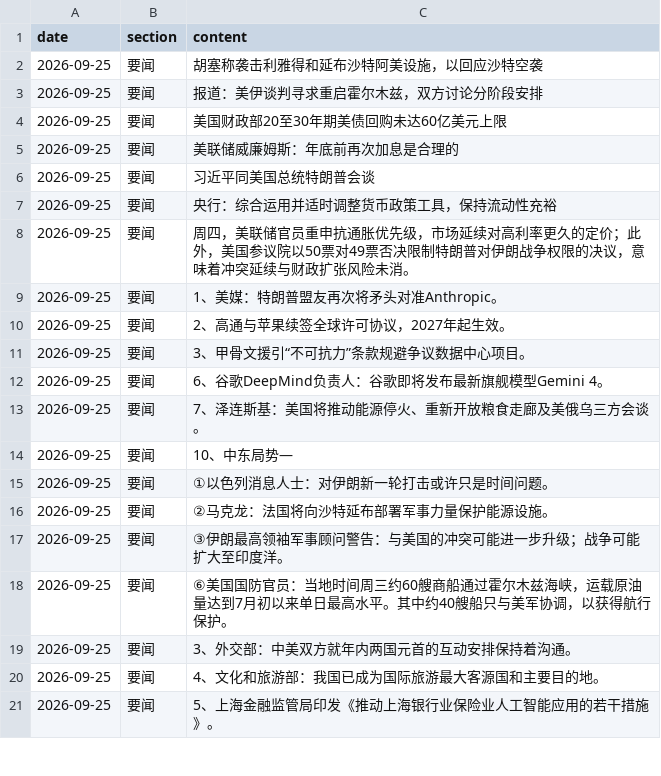
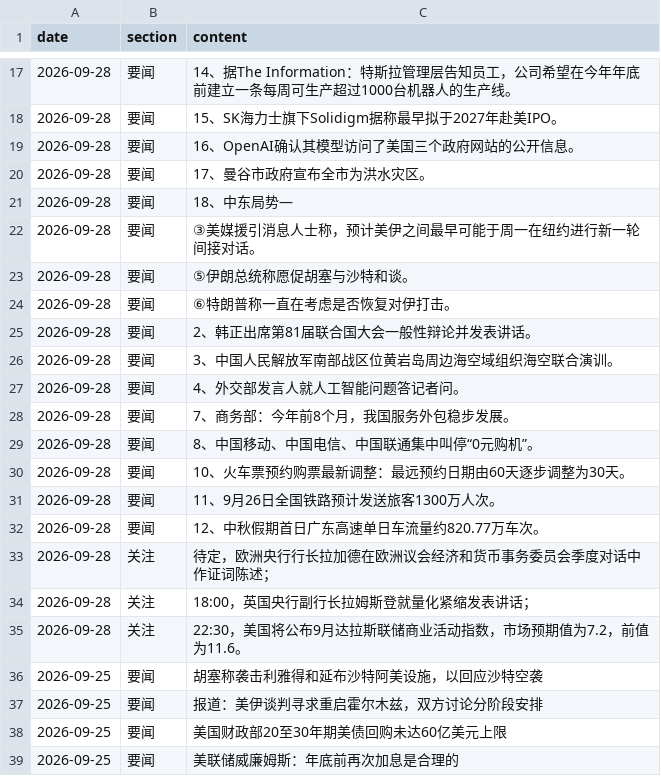
Before and after one commit to hainan5/invest-tracker, a CSV file: public/data/macro/morning-brief.csv, drawn as a sheet; only a part is shown, gaps mark what is left out; the shorter side is filled out with more unchanged rows; the diff covers the shown part only.

```diff
--- a/public/data/macro/morning-brief.csv
+++ b/public/data/macro/morning-brief.csv
@@ -2 +17,20 @@ date,section,content
+2026-09-28,要闻,14、据The Information：特斯拉管理层告知员工，公司希望在今年年底前建立一条每周可生产超过1000台机器人的生产线。
+2026-09-28,要闻,15、SK海力士旗下Solidigm据称最早拟于2027年赴美IPO。
+2026-09-28,要闻,16、OpenAI确认其模型访问了美国三个政府网站的公开信息。
+2026-09-28,要闻,17、曼谷市政府宣布全市为洪水灾区。
+2026-09-28,要闻,18、中东局势—
+2026-09-28,要闻,③美媒援引消息人士称，预计美伊之间最早可能于周一在纽约进行新一轮间接对话。
+2026-09-28,要闻,⑤伊朗总统称愿促胡塞与沙特和谈。
+2026-09-28,要闻,⑥特朗普称一直在考虑是否恢复对伊打击。
+2026-09-28,要闻,2、韩正出席第81届联合国大会一般性辩论并发表讲话。
+2026-09-28,要闻,3、中国人民解放军南部战区位黄岩岛周边海空域组织海空联合演训。
+2026-09-28,要闻,4、外交部发言人就人工智能问题答记者问。
+2026-09-28,要闻,7、商务部：今年前8个月，我国服务外包稳步发展。
+2026-09-28,要闻,8、中国移动、中国电信、中国联通集中叫停“0元购机”。
+2026-09-28,要闻,10、火车票预约购票最新调整：最远预约日期由60天逐步调整为30天。
+2026-09-28,要闻,11、9月26日全国铁路预计发送旅客1300万人次。
+2026-09-28,要闻,12、中秋假期首日广东高速单日车流量约820.77万车次。
+2026-09-28,关注,待定，欧洲央行行长拉加德在欧洲议会经济和货币事务委员会季度对话中作证词陈述；
+2026-09-28,关注,18:00，英国央行副行长拉姆斯登就量化紧缩发表讲话；
+2026-09-28,关注,22:30，美国将公布9月达拉斯联储商业活动指数，市场预期值为7.2，前值为11.6。
 2026-09-25,要闻,胡塞称袭击利雅得和延布沙特阿美设施，以回应沙特空袭
```
Also changed, not shown: 15 added rows and 29 removed rows elsewhere in this file, public/data/commodities/aluminum.csv, public/data/commodities/copper.csv, 14 other files.
